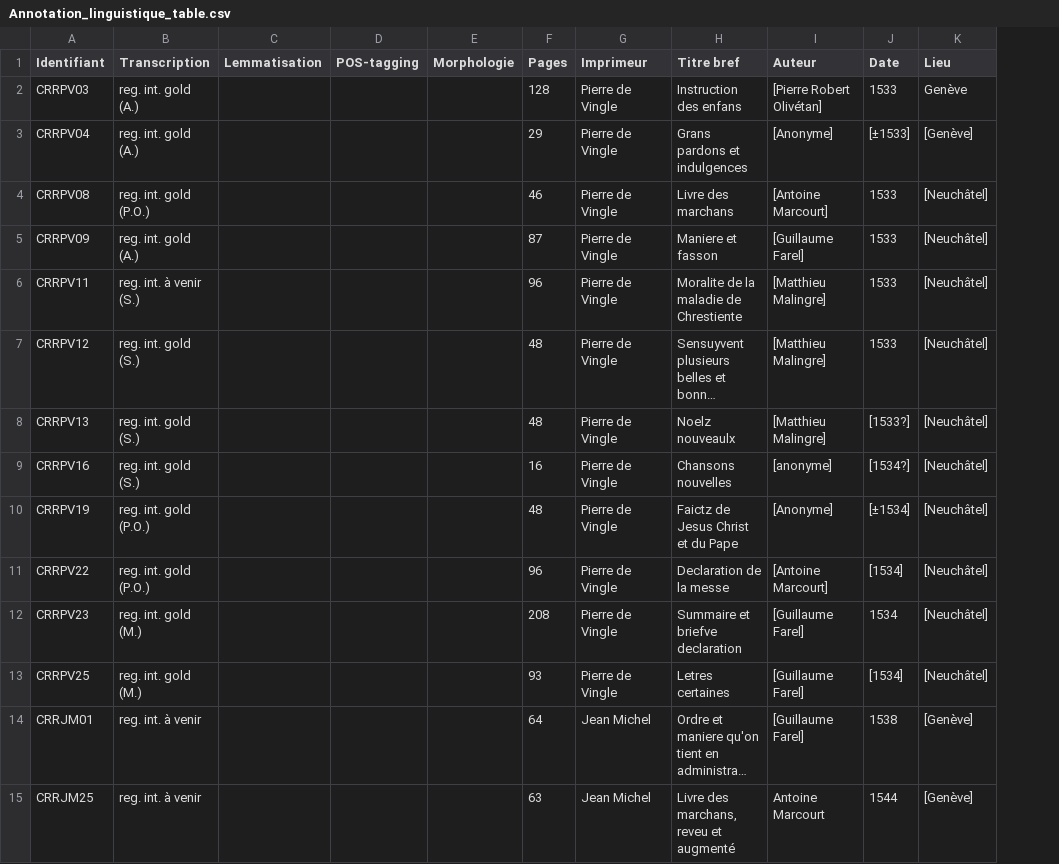
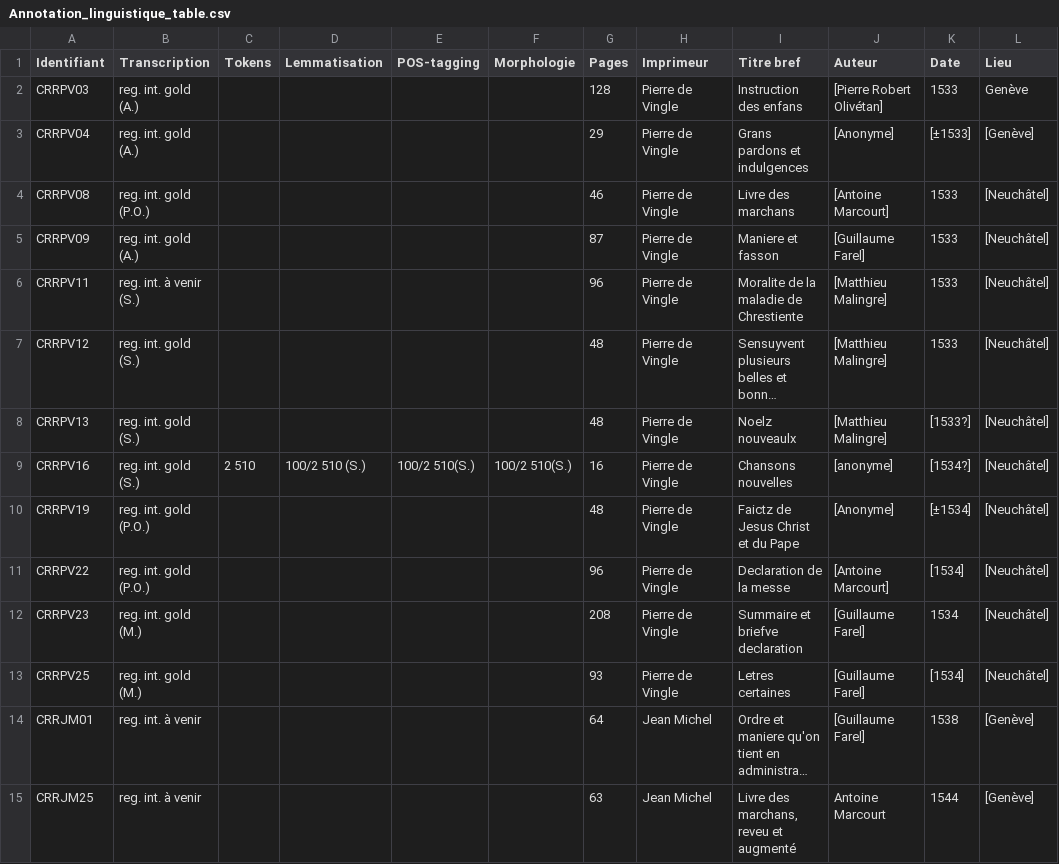
Before and after one commit to SETAFDH/Annotation-linguistique-SETAF, a CSV file: Annotation_linguistique_table.csv, drawn as a sheet; only a part is shown; long unchanged cells end in …; addresses are those after the commit; the diff names each change by its address in the sheet, - before the commit and + after, or states it on an @@ line.

Commit message:
Update Annotation_linguistique_table.csv

```diff
--- a/Annotation_linguistique_table.csv
+++ b/Annotation_linguistique_table.csv
+column C (Tokens), row 9: 2 510
-D9 (Lemmatisation): (empty)
+D9 (Lemmatisation): 100/2 510 (S.)
-E9 (POS-tagging): (empty)
+E9 (POS-tagging): 100/2 510(S.)
-F9 (Morphologie): (empty)
+F9 (Morphologie): 100/2 510(S.)
```
